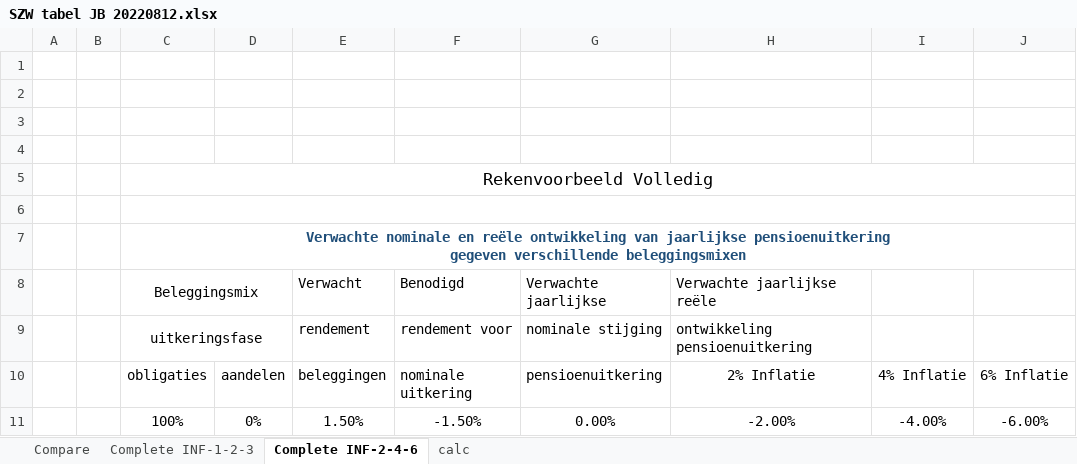
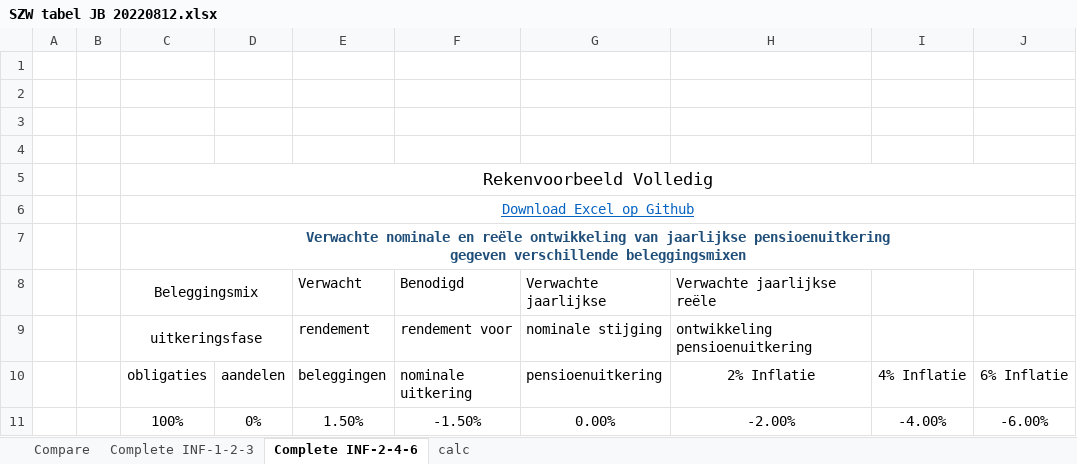
Before and after one commit to berkemeijer/Koopkrachtig-pensioen, an Excel workbook: SZW tabel JB 20220812.xlsx, sheet Complete INF-2-4-6, drawn as a sheet; only a part is shown; values as stored, in another font and other column widths than the file's, no borders; conditional formats not drawn; the diff names each change by its address in the sheet, - before the commit and + after, or states it on an @@ line.

Commit message:
Add files via upload

```diff
--- a/SZW tabel JB 20220812.xlsx (sheet Complete INF-2-4-6)
+++ b/SZW tabel JB 20220812.xlsx (sheet Complete INF-2-4-6)
-C6 (Beleggingsmix): (empty)
+C6 (Beleggingsmix): Download Excel op Github
```
